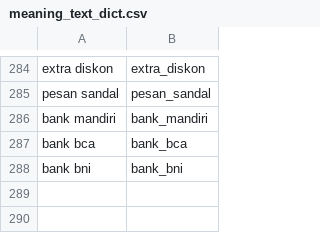
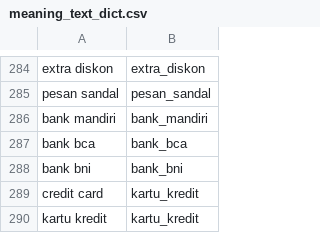
Before and after one commit to wisnukurniawan/topic-modeling-chat-message, a CSV file: resource/meaning_text_dict.csv, drawn as a sheet; only a part is shown, gaps mark what is left out; the diff names each change by its address in the sheet, - before the commit and + after, or states it on an @@ line.

```diff
--- a/resource/meaning_text_dict.csv
+++ b/resource/meaning_text_dict.csv
+row 289: credit card | kartu_kredit
+row 290: kartu kredit | kartu_kredit
```
Also changed, not shown: resource/slang_word_list.csv, 1 other file.
